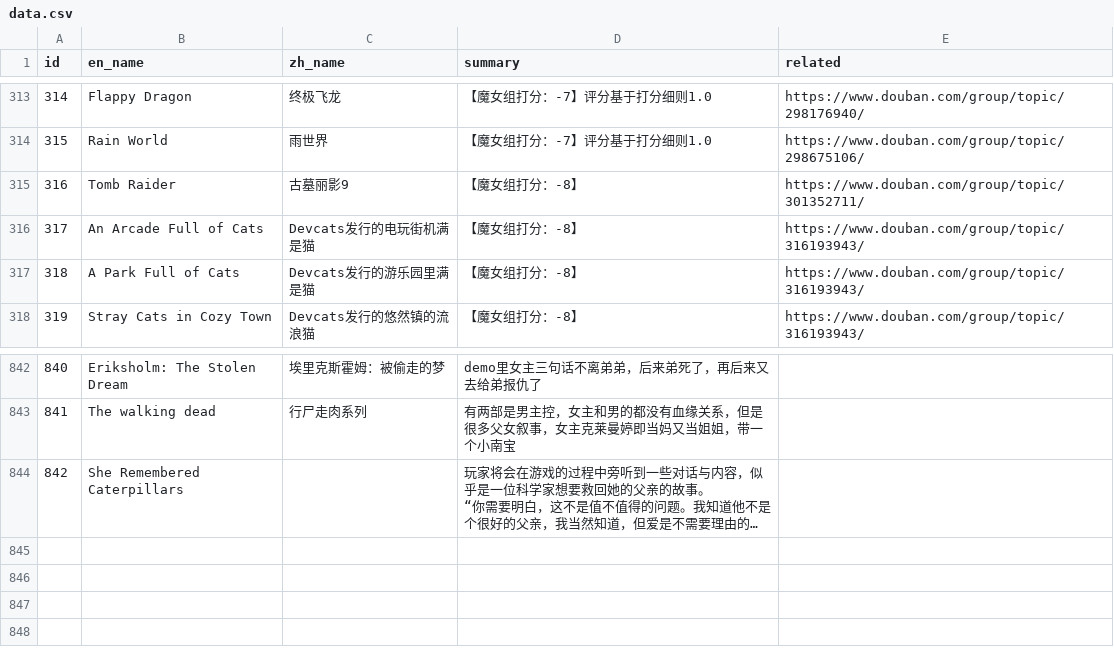
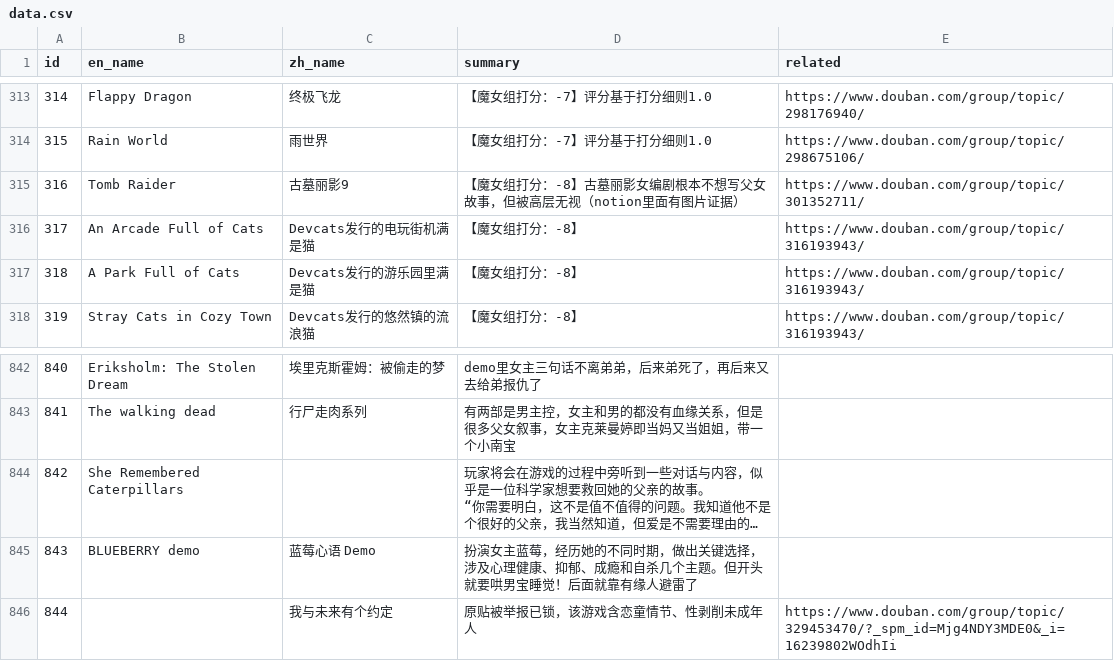
Before and after one commit to Baimu7777/fm_database, a CSV file: data.csv, drawn as a sheet; only a part is shown, gaps mark what is left out; long unchanged cells end in …; the diff names each change by its address in the sheet, - before the commit and + after, or states it on an @@ line.

Commit message:
Update data.csv

```diff
--- a/data.csv
+++ b/data.csv
-D315 (summary): 【魔女组打分：-8】
+D315 (summary): 【魔女组打分：-8】古墓丽影女编剧根本不想写父女故事，但被高层无视（notion里面有图片证据）
+row 845: 843 | BLUEBERRY demo | 蓝莓心语 Demo | 扮演女主蓝莓，经历她的不同时期，做出关键选择，涉及心理健康、抑郁、成瘾和自杀几个主题。但开头就要哄男宝睡觉！后面就靠有缘人避雷了
+row 846: 844 |  | 我与未来有个约定 | 原贴被举报已锁，该游戏含恋童情节、性剥削未成年人 | https://www.douban.com/group/topic/329453470/?_spm_id=Mjg4NDY3MDE0&_i=16239802WOdhIi
```
